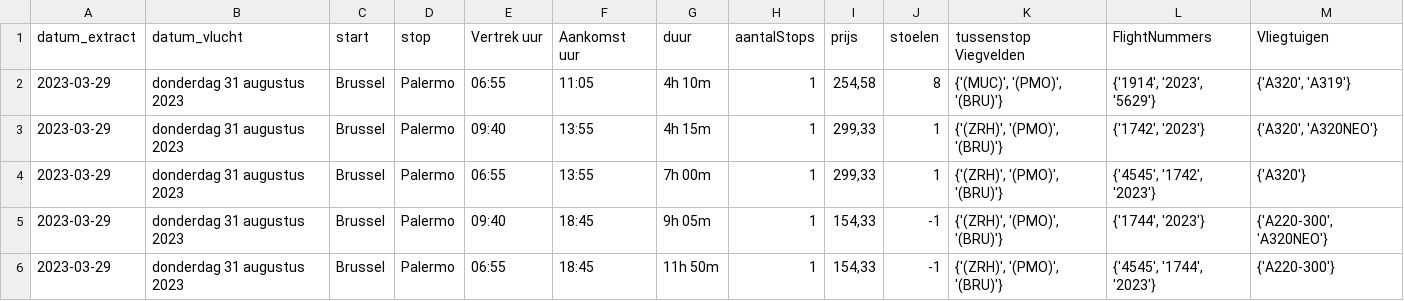
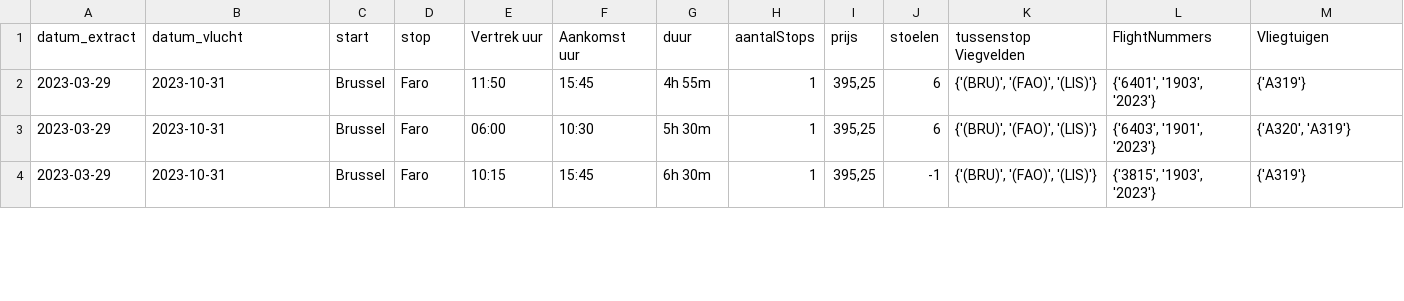
Before and after one commit to MaartenBoonHoGent/scraping, a CSV file: scraping/brusselsAirlines.csv, drawn as a sheet; only a part is shown; the diff covers the shown part only.

Commit message:
brussel final

```diff
--- a/scraping/brusselsAirlines.csv
+++ b/scraping/brusselsAirlines.csv
@@ -1,6 +1,4 @@
 datum_extract,datum_vlucht,start,stop,Vertrek uur,Aankomst uur,duur,aantalStops,prijs,stoelen,tussenstop Viegvelden,FlightNummers,Vliegtuigen
-2023-03-29,donderdag 31 augustus 2023,Brussel,Palermo,06:55,11:05,4h 10m,1,"254,58",8,"{'(MUC)', '(PMO)', '(BRU)'}","{'1914', '2023', '5629'}","{'A320', 'A319'}"
-2023-03-29,donderdag 31 augustus 2023,Brussel,Palermo,09:40,13:55,4h 15m,1,"299,33",1,"{'(ZRH)', '(PMO)', '(BRU)'}","{'1742', '2023'}","{'A320', 'A320NEO'}"
-2023-03-29,donderdag 31 augustus 2023,Brussel,Palermo,06:55,13:55,7h 00m,1,"299,33",1,"{'(ZRH)', '(PMO)', '(BRU)'}","{'4545', '1742', '2023'}",{'A320'}
-2023-03-29,donderdag 31 augustus 2023,Brussel,Palermo,09:40,18:45,9h 05m,1,"154,33",-1,"{'(ZRH)', '(PMO)', '(BRU)'}","{'1744', '2023'}","{'A220-300', 'A320NEO'}"
-2023-03-29,donderdag 31 augustus 2023,Brussel,Palermo,06:55,18:45,11h 50m,1,"154,33",-1,"{'(ZRH)', '(PMO)', '(BRU)'}","{'4545', '1744', '2023'}",{'A220-300'}
+2023-03-29,2023-10-31,Brussel,Faro,11:50,15:45,4h 55m,1,"395,25",6,"{'(BRU)', '(FAO)', '(LIS)'}","{'6401', '1903', '2023'}",{'A319'}
+2023-03-29,2023-10-31,Brussel,Faro,06:00,10:30,5h 30m,1,"395,25",6,"{'(BRU)', '(FAO)', '(LIS)'}","{'6403', '1901', '2023'}","{'A320', 'A319'}"
+2023-03-29,2023-10-31,Brussel,Faro,10:15,15:45,6h 30m,1,"395,25",-1,"{'(BRU)', '(FAO)', '(LIS)'}","{'3815', '1903', '2023'}",{'A319'}
```
Also changed, not shown: 3 removed rows and 20 edited cells elsewhere in this file, 1 other file.
